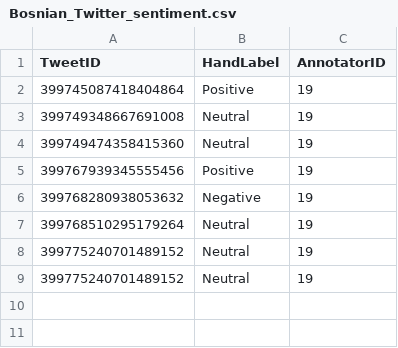
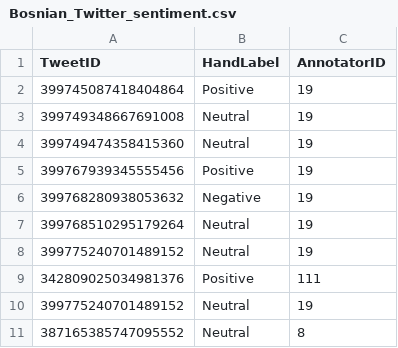
Before and after one commit to ArthurGarciaTorrezani/Tweets, a CSV file: src/TwitterLanguages/Bosnian_Twitter_sentiment.csv, drawn as a sheet.

```diff
--- a/src/TwitterLanguages/Bosnian_Twitter_sentiment.csv
+++ b/src/TwitterLanguages/Bosnian_Twitter_sentiment.csv
@@ -8,2 +8,4 @@ TweetID,HandLabel,AnnotatorID
 399775240701489152,Neutral,19
+342809025034981376,Positive,111
 399775240701489152,Neutral,19
+387165385747095552,Neutral,8
```
Also changed, not shown: src/TwitterLanguages/Swedish_Twitter_sentiment.csv, 13 other files.
